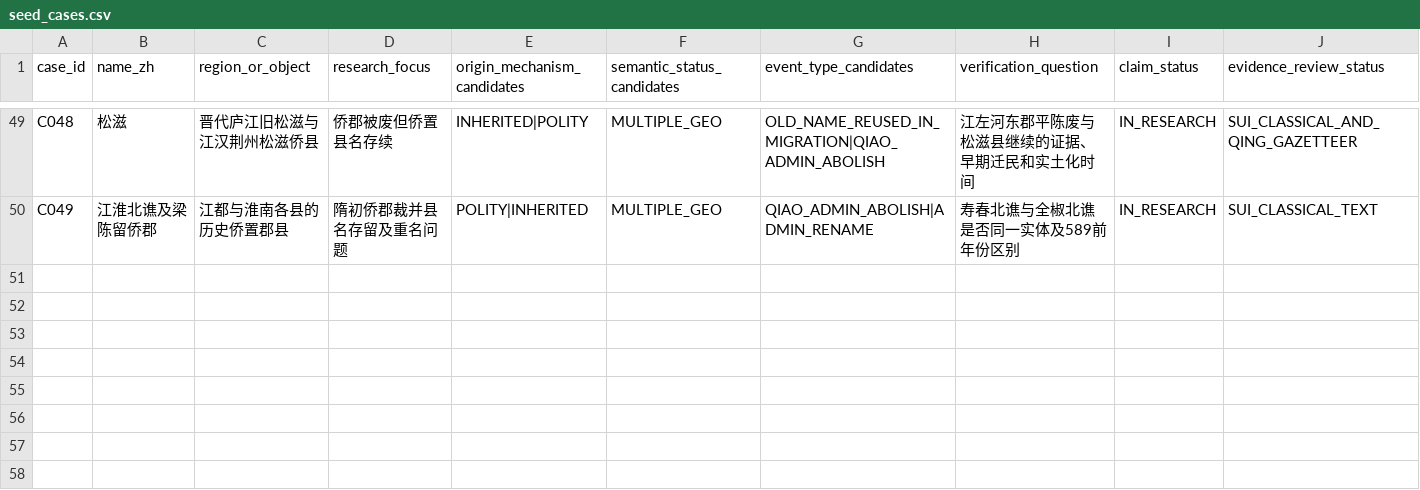
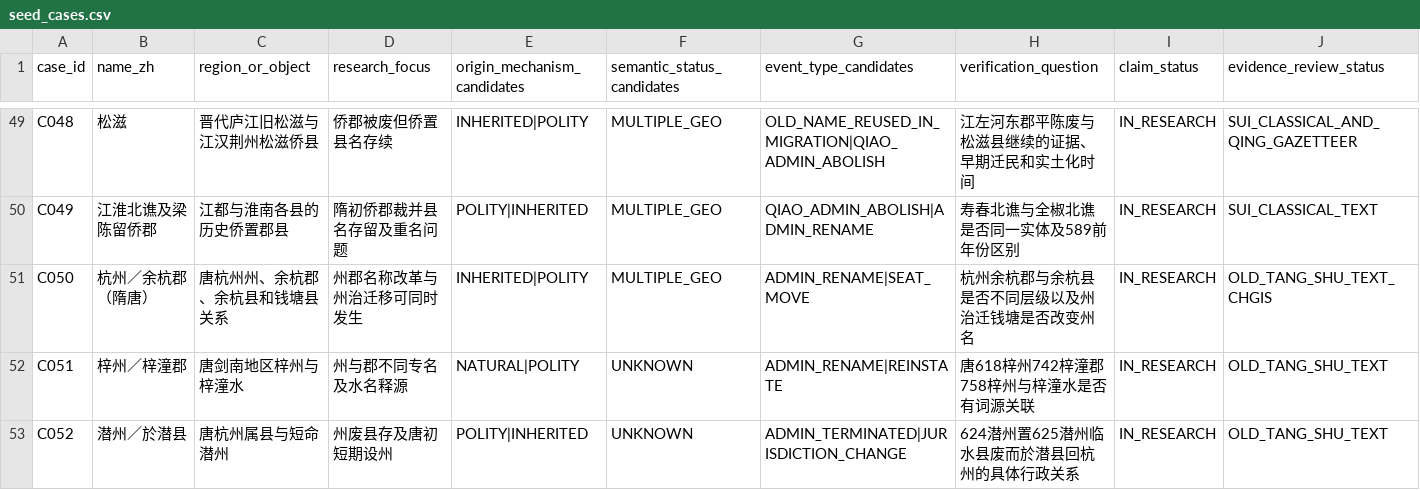
Before and after one commit to xiangsee/toponymy-research, a CSV file: data/seed_cases.csv, drawn as a sheet; only a part is shown, gaps mark what is left out; the diff names each change by its address in the sheet, - before the commit and + after, or states it on an @@ line.

Commit message:
data(P1-D): add Hangzhou Yuhang Zizhou and short-lived Qianzhou test cases

```diff
--- a/data/seed_cases.csv
+++ b/data/seed_cases.csv
+row 51: C050 | 杭州／余杭郡（隋唐） | 唐杭州州、余杭郡、余杭县和钱塘县关系 | 州郡名称改革与州治迁移可同时发生 | INHERITED|POLITY | MULTIPLE_GEO | ADMIN_RENAME|SEAT_MOVE | 杭州余杭郡与余杭县是否不同层级以及州治迁钱塘是否改变州名 | IN_RESEARCH | OLD_TANG_SHU_TEXT_CHGIS
+row 52: C051 | 梓州／梓潼郡 | 唐剑南地区梓州与梓潼水 | 州与郡不同专名及水名释源 | NATURAL|POLITY | UNKNOWN | ADMIN_RENAME|REINSTATE | 唐618梓州742梓潼郡758梓州与梓潼水是否有词源关联 | IN_RESEARCH | OLD_TANG_SHU_TEXT
+row 53: C052 | 潜州／於潜县 | 唐杭州属县与短命潜州 | 州废县存及唐初短期设州 | POLITY|INHERITED | UNKNOWN | ADMIN_TERMINATED|JURISDICTION_CHANGE | 624潜州置625潜州临水县废而於潜县回杭州的具体行政关系 | IN_RESEARCH | OLD_TANG_SHU_TEXT
```
